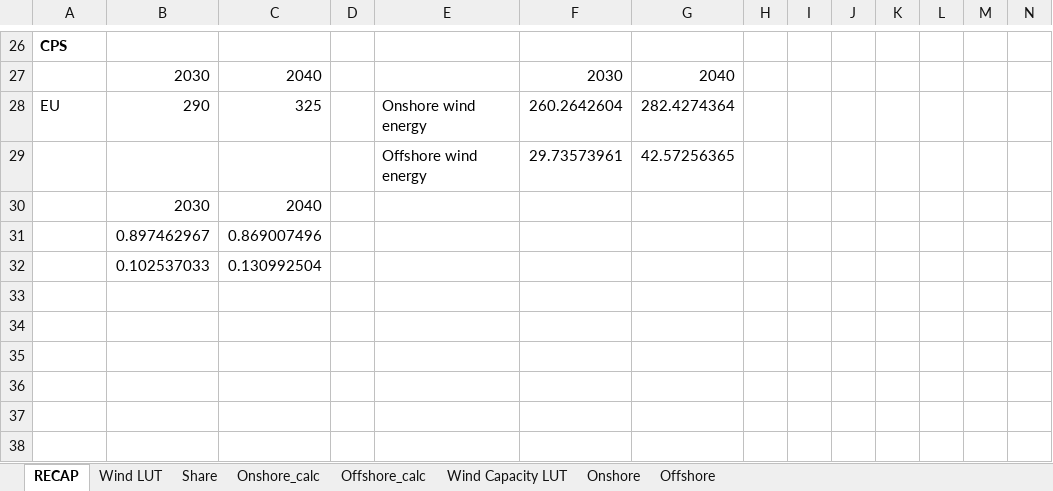
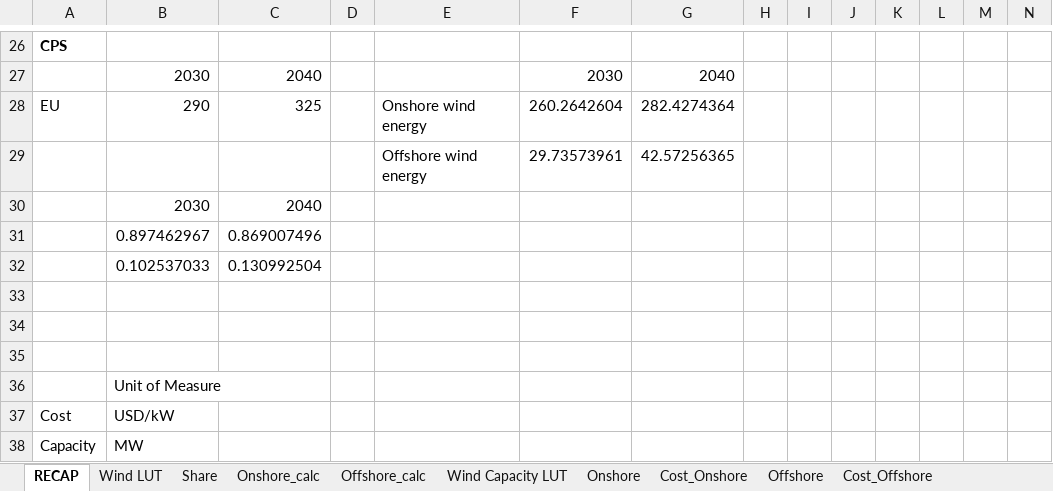
Before and after one commit to fcalabroni/GreenTechs, an Excel workbook: Recycling/WIND Installed capacity.xlsx, sheet RECAP, drawn as a sheet; only a part is shown, gaps mark what is left out; values as stored, in another font and other column widths than the file's, no borders; rows hold the shown columns only; the diff names each change by its address in the sheet, - before the commit and + after, or states it on an @@ line.

```diff
--- a/Recycling/WIND Installed capacity.xlsx (sheet RECAP)
+++ b/Recycling/WIND Installed capacity.xlsx (sheet RECAP)
+sheet tab: Cost_Onshore
+sheet tab: Cost_Offshore
+row 33: (empty)
+row 34: (empty)
+row 35: (empty)
+row 36:  | Unit of Measure
+row 37: Cost | USD/kW
+row 38: Capacity | MW
```
Also changed, not shown: sheet Offshore, sheet Onshore, Recycling/Recycling parameters.xlsx, Recycling/SW2/SW2_Avg.xlsx, 10 other files.
